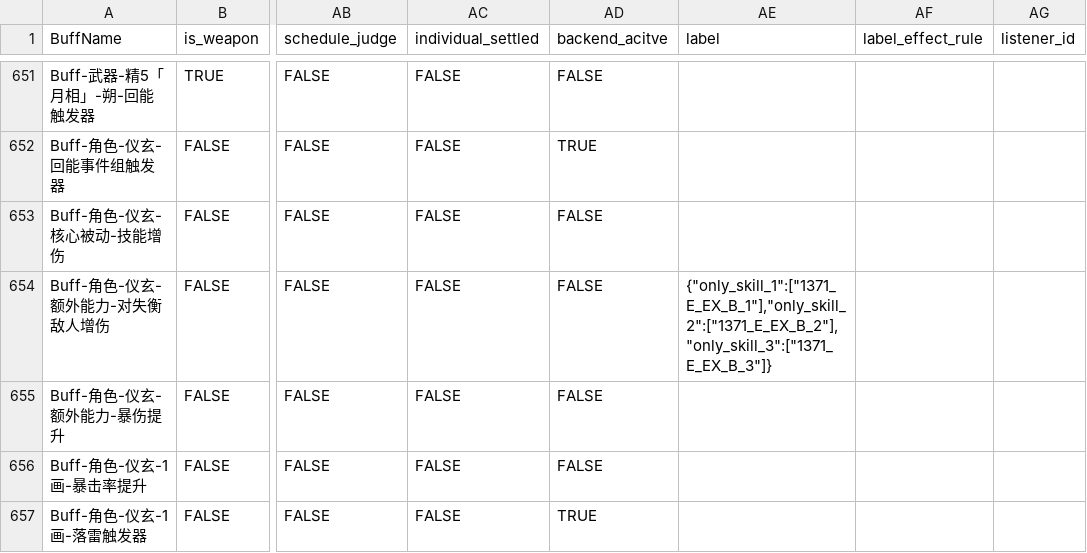
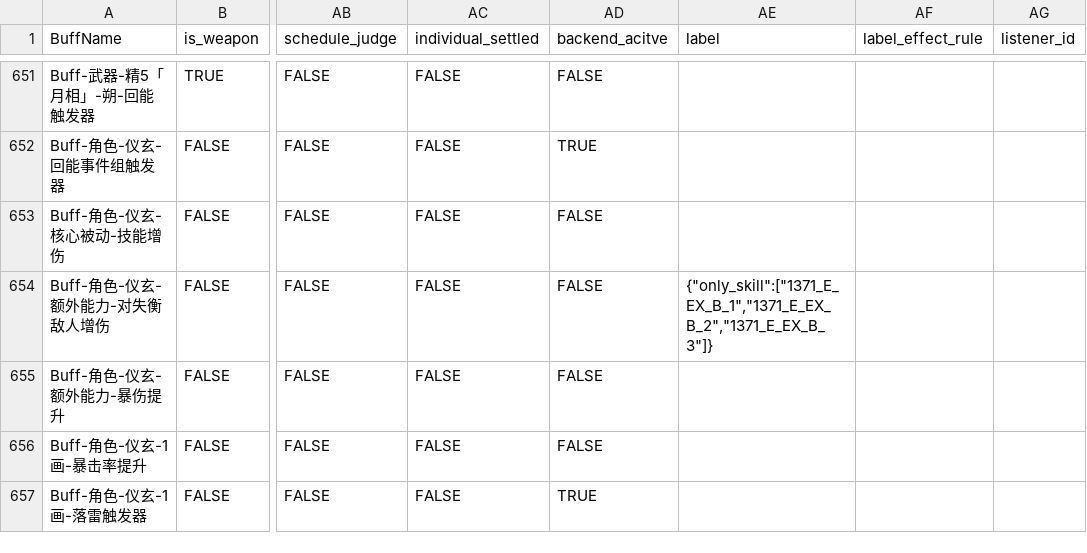
Before and after one commit to ZSim-Dev/ZSim, a CSV file: zsim/data/激活判断.csv, drawn as a sheet; only a part is shown, gaps mark what is left out; the diff covers the shown part only; the diff names each change by its address in the sheet, - before the commit and + after, or states it on an @@ line.

```diff
--- a/zsim/data/激活判断.csv
+++ b/zsim/data/激活判断.csv
-AE654 (label): {"only_skill_1":["1371_E_EX_B_1"],"only_skill_2":["1371_E_EX_B_2"],"only_skill_3":["1371_E_EX_B_3"]}
+AE654 (label): {"only_skill":["1371_E_EX_B_1","1371_E_EX_B_2","1371_E_EX_B_3"]}
```
Also changed, not shown: 12 edited cells elsewhere in this file, 6 other files.
